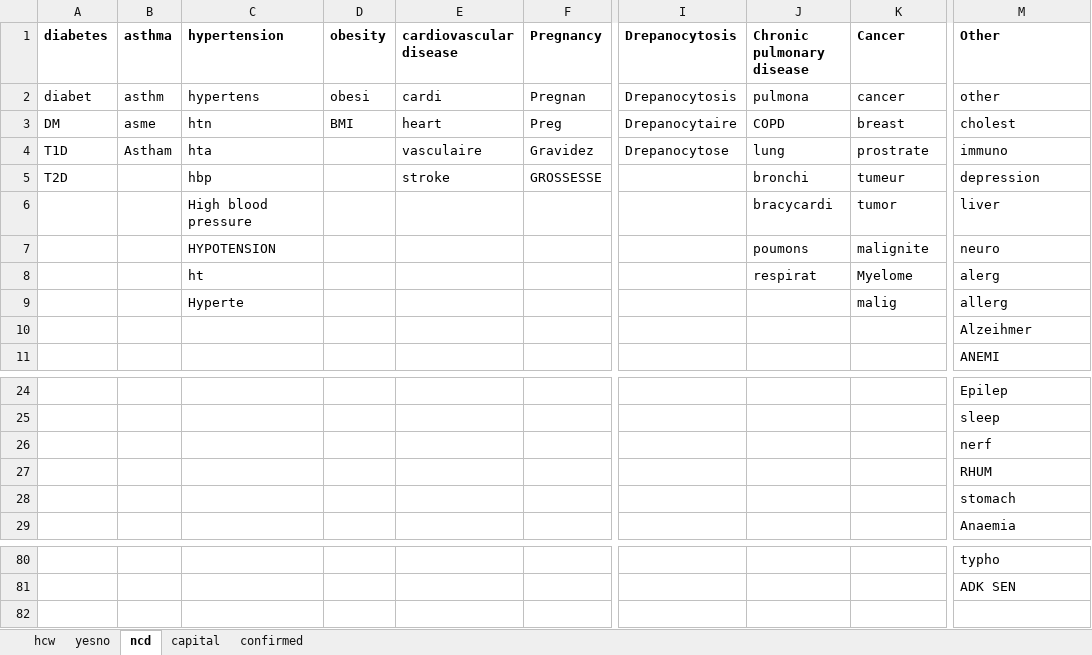
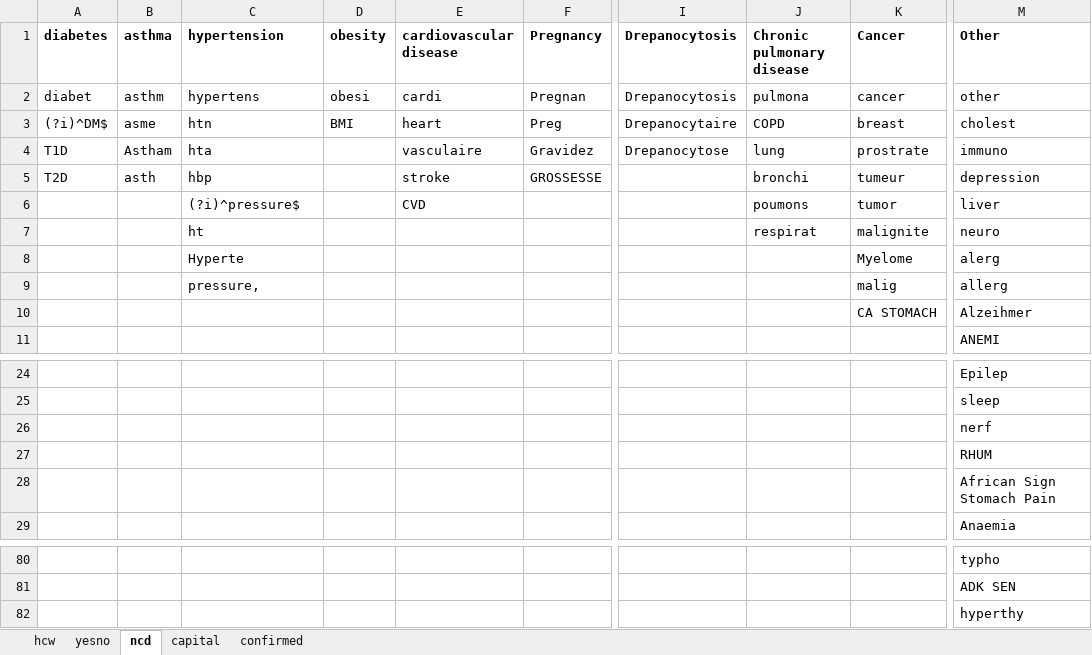
Before and after one commit to R4IDSR/covidmonitor, an Excel workbook: inst/Cleaning_dict_alice.xlsx, sheet ncd, drawn as a sheet; only a part is shown, gaps mark what is left out; values as stored, in another font and other column widths than the file's, no borders; rows hold the shown columns only; the diff names each change by its address in the sheet, - before the commit and + after, or states it on an @@ line.

```diff
--- a/inst/Cleaning_dict_alice.xlsx (sheet ncd)
+++ b/inst/Cleaning_dict_alice.xlsx (sheet ncd)
-A3 (diabetes): DM
+A3 (diabetes): (?i)^DM$
-B5 (asthma): (empty)
+B5 (asthma): asth
-C6 (hypertension): High blood pressure
+C6 (hypertension): (?i)^pressure$
-E6 (cardiovascular disease): (empty)
+E6 (cardiovascular disease): CVD
-J6 (Chronic pulmonary disease): bracycardi
+J6 (Chronic pulmonary disease): poumons
-C7 (hypertension): HYPOTENSION
+C7 (hypertension): ht
-J7 (Chronic pulmonary disease): poumons
+J7 (Chronic pulmonary disease): respirat
-C8 (hypertension): ht
+C8 (hypertension): Hyperte
-J8 (Chronic pulmonary disease): respirat
+J8 (Chronic pulmonary disease): (empty)
-C9 (hypertension): Hyperte
+C9 (hypertension): pressure,
-K10 (Cancer): (empty)
+K10 (Cancer): CA STOMACH
-M28 (Other): stomach
+M28 (Other): African Sign Stomach Pain
+row 82:  |  |  |  |  |  |  |  |  | hyperthy
```
Also changed, not shown: 2 other files.
